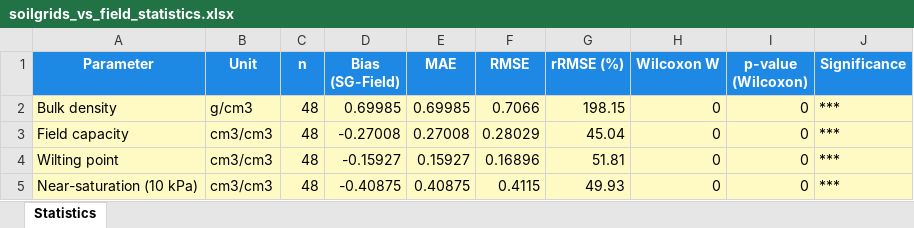
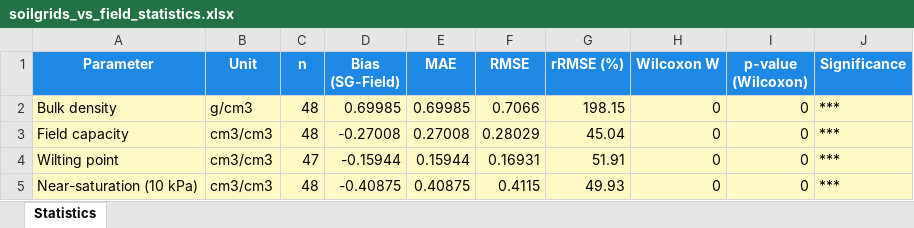
Before and after one commit to eemahon/bachelorThesis_paramos, an Excel workbook: soilgrids_vs_field_statistics.xlsx, sheet Statistics, drawn as a sheet; values as stored, in another font and other column widths than the file's, no borders; the diff names each change by its address in the sheet, - before the commit and + after, or states it on an @@ line.

```diff
--- a/soilgrids_vs_field_statistics.xlsx (sheet Statistics)
+++ b/soilgrids_vs_field_statistics.xlsx (sheet Statistics)
-C4 (n): 48
+C4 (n): 47
-D4 (Bias (SG-Field)): -0.15927
+D4 (Bias (SG-Field)): -0.15944
-E4 (MAE): 0.15927
+E4 (MAE): 0.15944
-F4 (RMSE): 0.16896
+F4 (RMSE): 0.16931
-G4 (rRMSE (%)): 51.81
+G4 (rRMSE (%)): 51.91
```
Also changed, not shown: 9 other files.
